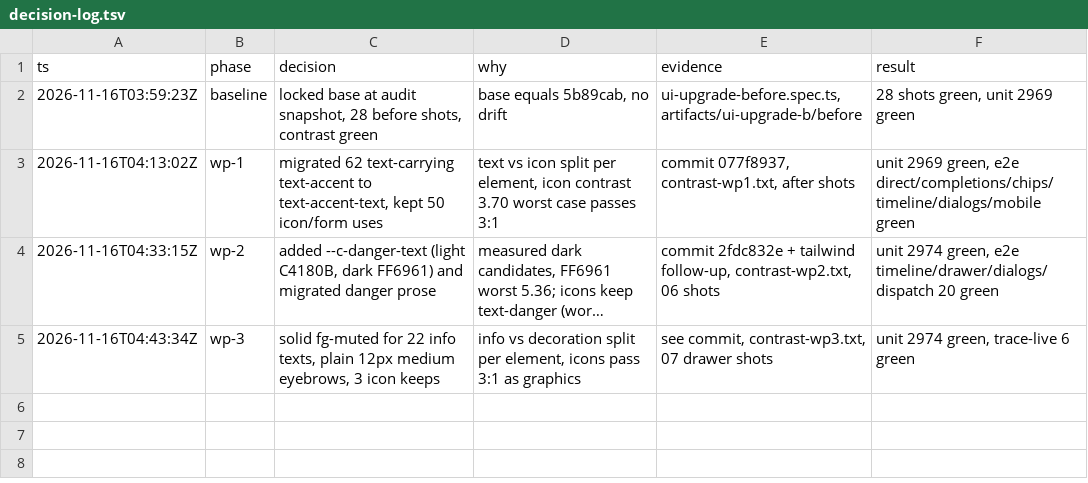
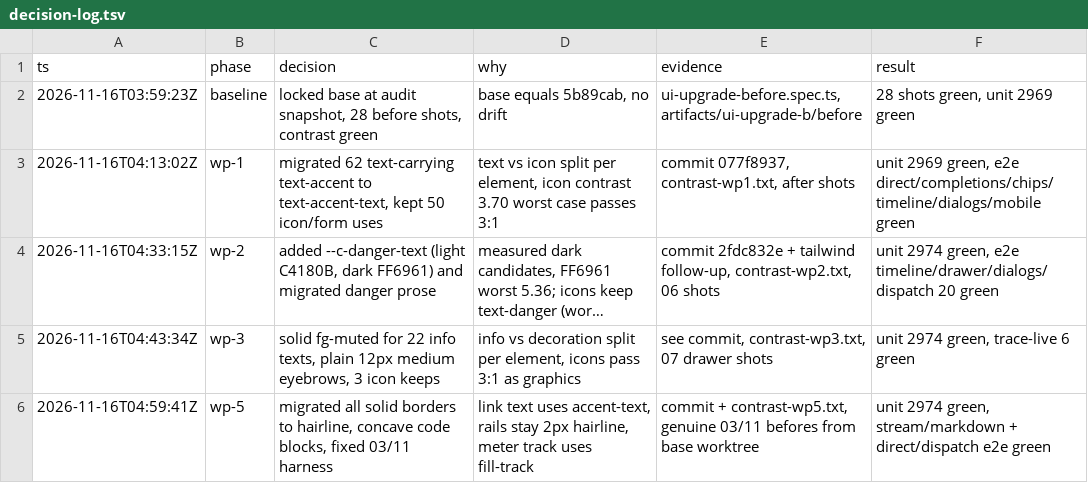
Before and after one commit to gadzan/xacpx, a TSV file: artifacts/ui-upgrade-b/decision-log.tsv, drawn as a sheet; long unchanged cells end in …; the diff names each change by its address in the sheet, - before the commit and + after, or states it on an @@ line.

Commit message:
chore: log WP-5 decision row

```diff
--- a/artifacts/ui-upgrade-b/decision-log.tsv
+++ b/artifacts/ui-upgrade-b/decision-log.tsv
+row 6: 2026-11-16T04:59:41Z | wp-5 | migrated all solid borders to hairline, concave code blocks, fixed 03/11 harness | link text uses accent-text, rails stay 2px hairline, meter track uses fill-track | commit + contrast-wp5.txt, genuine 03/11 befores from base worktree | unit 2974 green, stream/markdown + direct/dispatch e2e green
```
